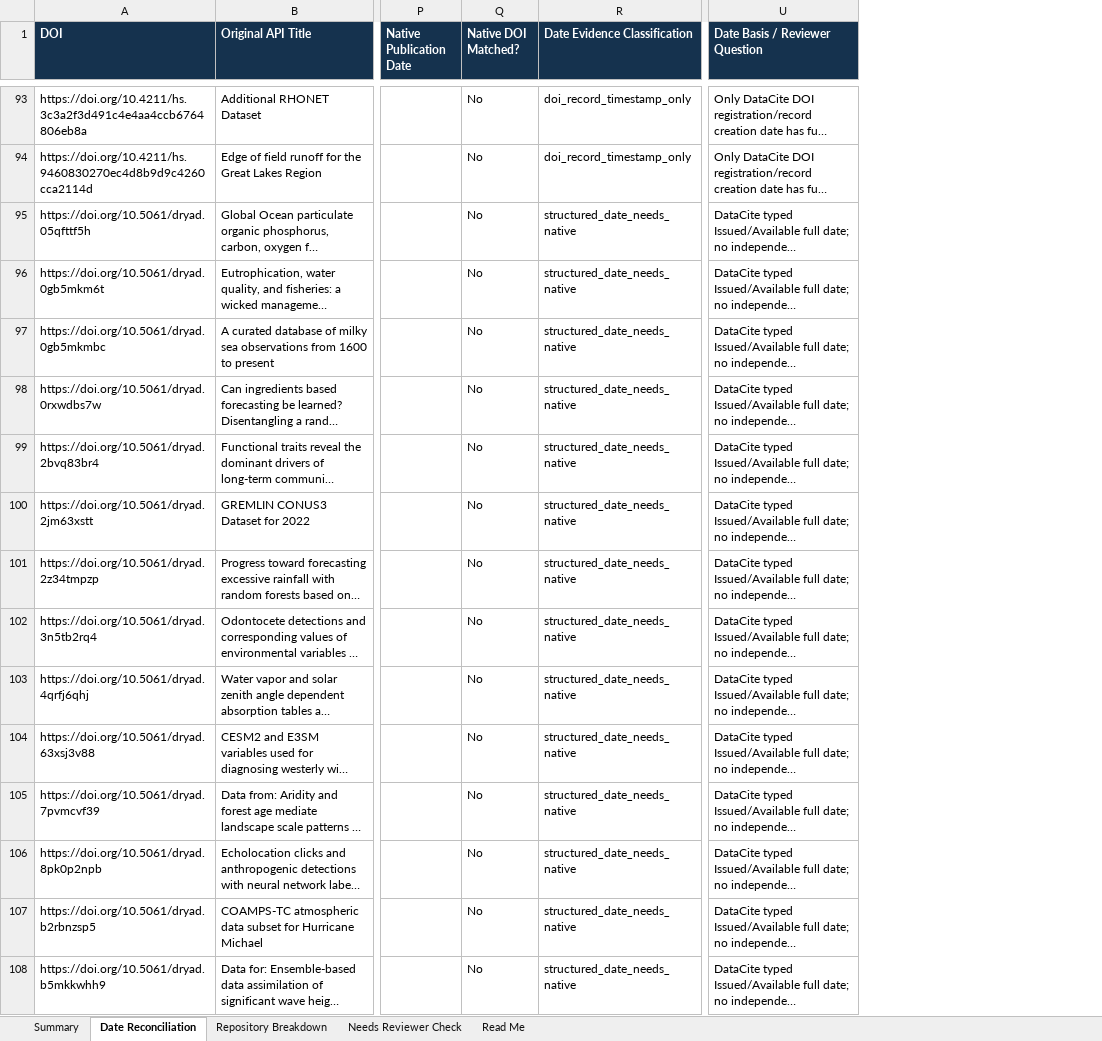
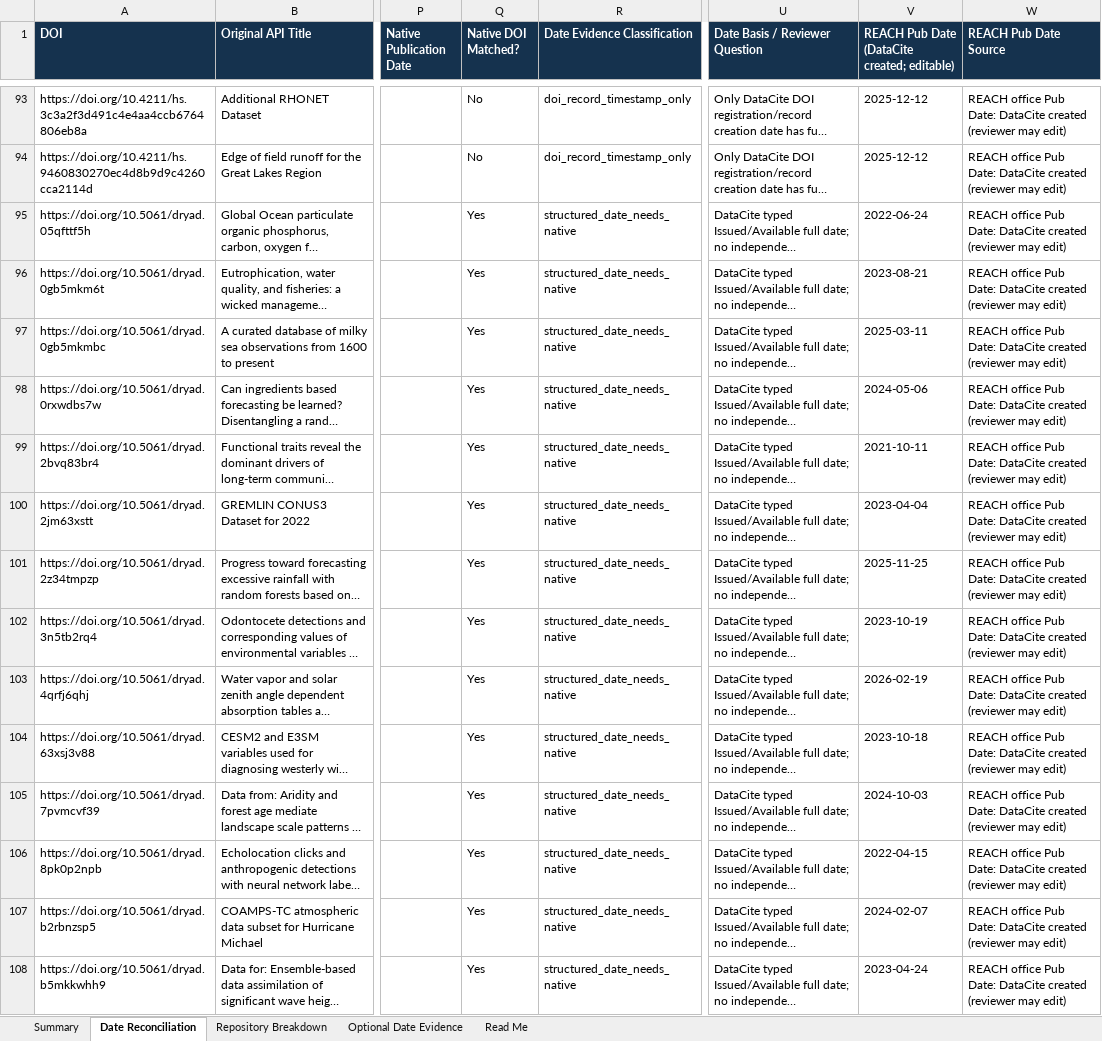
Before and after one commit to PART-WPO/reach-scout-discoveries, an Excel workbook: api-discoveries/reports/REACH_DataCite_Date_Reconciliation_Historical_2026-10-28.xlsx, sheet Date Reconciliation, drawn as a sheet; only a part is shown, gaps mark what is left out; long unchanged cells end in …; values as stored, in another font and other column widths than the file's, no borders; the diff covers the shown part only; the diff names each change by its address in the sheet, - before the commit and + after, or states it on an @@ line.

```diff
--- a/api-discoveries/reports/REACH_DataCite_Date_Reconciliation_Historical_2026-10-28.xlsx (sheet Date Reconciliation)
+++ b/api-discoveries/reports/REACH_DataCite_Date_Reconciliation_Historical_2026-10-28.xlsx (sheet Date Reconciliation)
-sheet tab: Needs Reviewer Check
+sheet tab: Optional Date Evidence
+column V, row 1: REACH Pub Date (DataCite created; editable); rows 93-108: 2025-12-12 | 2025-12-12 | 2022-06-24 | 2023-08-21 | 2025-03-11 | 2024-05-06 | 2021-10-11 | 2023-04-04 | 2025-11-25 | 2023-10-19 | 2026-02-19 | 2023-10-18 | 2024-10-03 | 2022-04-15 | 2024-02-07 | 2023-04-24
+column W (REACH Pub Date Source), rows 93-108: all REACH office Pub Date: DataCite created (reviewer may edit)
-Q95:Q108 (Native DOI Matched?): No
+Q95:Q108 (Native DOI Matched?): Yes
```
Also changed, not shown: 14 edited cells elsewhere in this sheet, sheet Read Me, sheet Summary, sheet Optional Date Evidence, 1 other file.
